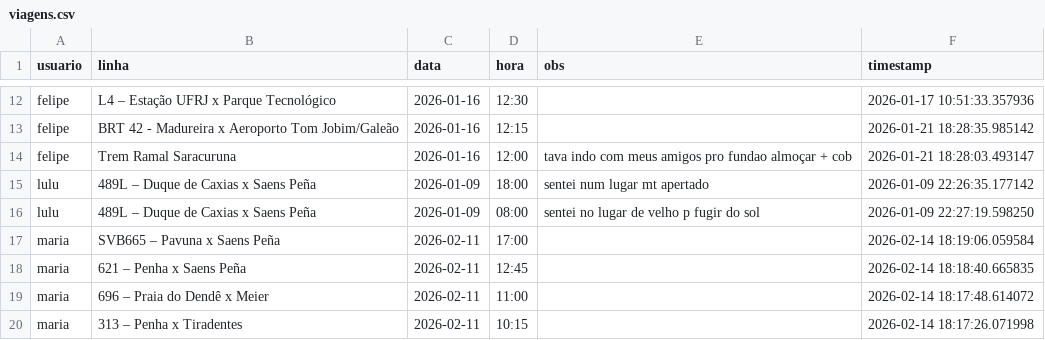
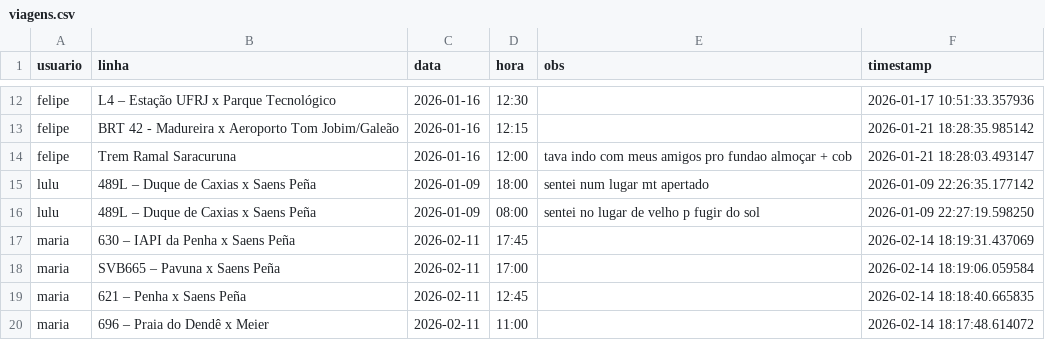
Before and after one commit to milet-o/buslog, a CSV file: viagens.csv, drawn as a sheet; only a part is shown, gaps mark what is left out; the shorter side is filled out with more unchanged rows.

Commit message:
Update Background

```diff
--- a/viagens.csv
+++ b/viagens.csv
@@ -16,2 +16,3 @@ lulu,489L – Duque de Caxias x Saens Peña,2026-01-09,18:00,sentei num lugar mt
 lulu,489L – Duque de Caxias x Saens Peña,2026-01-09,08:00,sentei no lugar de velho p fugir do sol,2026-01-09 22:27:19.598250
+maria,630 – IAPI da Penha x Saens Peña,2026-02-11,17:45,,2026-02-14 18:19:31.437069
 maria,SVB665 – Pavuna x Saens Peña,2026-02-11,17:00,,2026-02-14 18:19:06.059584
```
